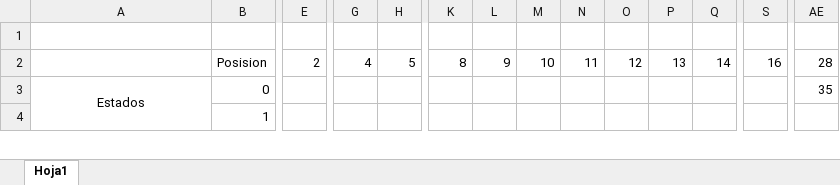
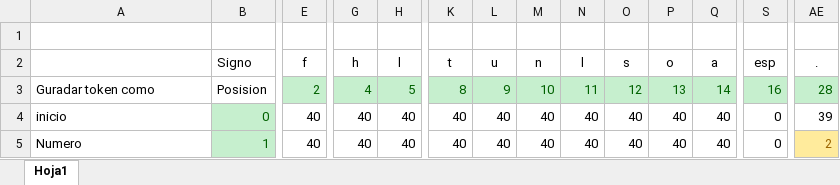
Before and after one commit to cesar954202/Traductores2, an Excel workbook: Tabla de estadops.xlsx, sheet Hoja1, drawn as a sheet; only a part is shown, gaps mark what is left out; values as stored, in another font and other column widths than the file's, no borders; removed rows and columns are numbered as before the commit, all else as after; rows hold the shown columns only; the diff covers the shown part only; the diff names each change by its address in the sheet, - before the commit and + after, or states it on an @@ line.

Commit message:
Automata implementado
Falta clasificar tokens identificados

```diff
--- a/Tabla de estadops.xlsx (sheet Hoja1)
+++ b/Tabla de estadops.xlsx (sheet Hoja1)
+row 2:  | Signo | f | h | l | t | u | n | l | s | o | a | esp | .
-A3: (empty)
+A3: Guradar token como
@@ E3:AE3 fill: none → #C6EFCE, text colour: black → #006100 @@
-A4: Estados
+A4: inicio
-A4 alignment: center
+A4 alignment: left
-A3:A42 merged
@@ B4:B5 fill: none → #C6EFCE, text colour: black → #006100 @@
-E4:E5: (empty)
+E4:E5: 40
-G4:G5: (empty)
+G4:G5: 40
-H4:H5: (empty)
+H4:H5: 40
-K4:K5: (empty)
+K4:K5: 40
-L4:L5: (empty)
+L4:L5: 40
-M4:M5: (empty)
+M4:M5: 40
-N4:N5: (empty)
+N4:N5: 40
-O4:O5: (empty)
+O4:O5: 40
-P4:P5: (empty)
+P4:P5: 40
-Q4:Q5: (empty)
+Q4:Q5: 40
-S4:S5: (empty)
+S4:S5: 0
-AE4: 35
+AE4: 39
-A5: (empty)
+A5: Numero
-AE5: (empty)
+AE5: 2
-AE5 fill: none
+AE5 fill: #FFEB9C
```
Also changed, not shown: 39 added rows, 39 removed rows, 20 edited cells and cell formats elsewhere in this sheet, 7 other files.
